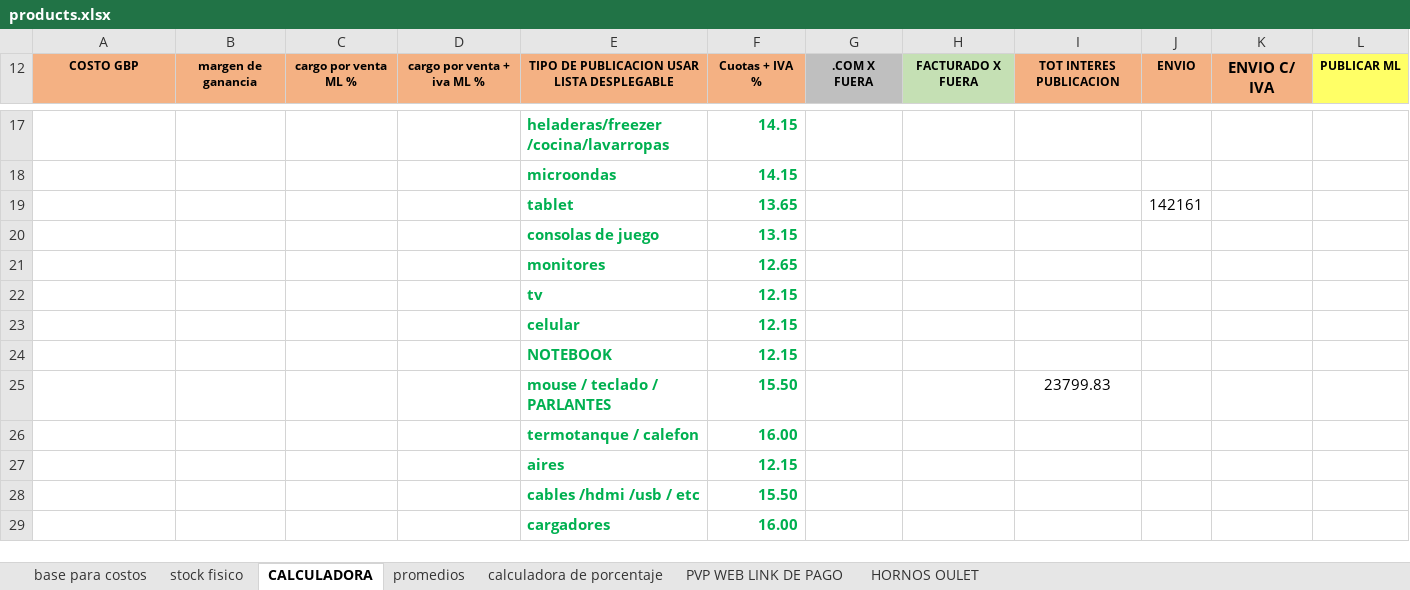
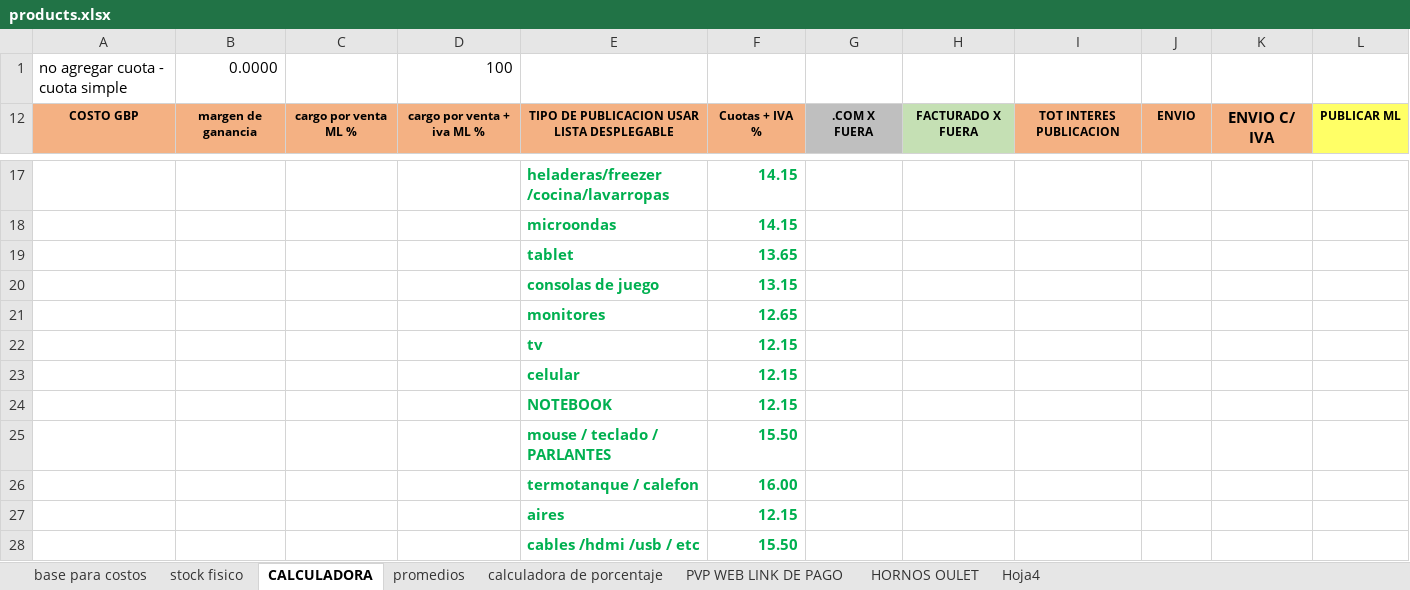
Before and after one commit to TrImEaS/Technologyline-API, an Excel workbook: src/Data/products.xlsx, sheet CALCULADORA, drawn as a sheet; only a part is shown, gaps mark what is left out; the shorter side is filled out with more unchanged rows; values as stored, in another font and other column widths than the file's, no borders; the diff names each change by its address in the sheet, - before the commit and + after, or states it on an @@ line.

```diff
--- a/src/Data/products.xlsx (sheet CALCULADORA)
+++ b/src/Data/products.xlsx (sheet CALCULADORA)
+sheet tab: Hoja4
@@ row 1 unhidden: no agregar cuota - cuota simple | 0.0000 |  | 100 @@
-J19: 142161
+J19: (empty)
-I25: 23799.83
+I25: (empty)
```
Also changed, not shown: sheet stock fisico, sheet PVP WEB LINK DE PAGO, sheet base para costos, formulas that keep their value, hidden cells, 13 other files.
